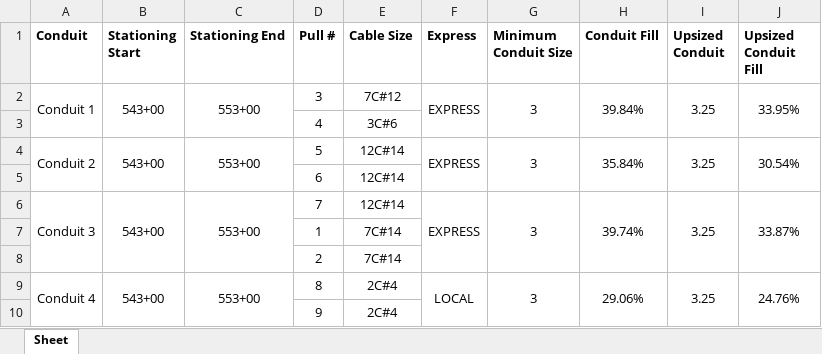
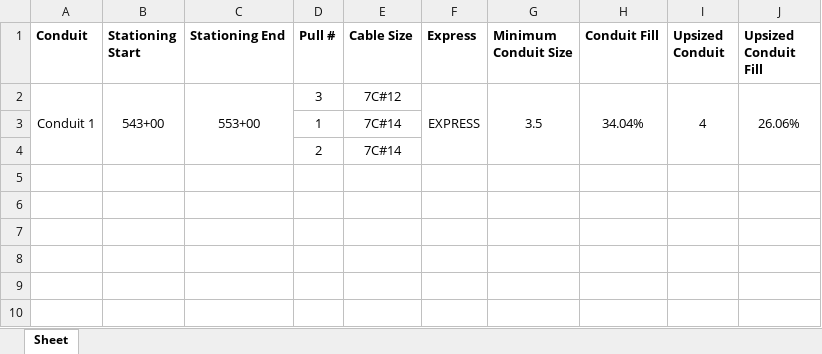
Before and after one commit to TCE-Innovation/Cable-Run-Optimizer, an Excel workbook: Output File.xlsx, sheet Sheet, drawn as a sheet; values as stored, in another font and other column widths than the file's, no borders; removed rows and columns are numbered as before the commit, all else as after; the diff names each change by its address in the sheet, - before the commit and + after, or states it on an @@ line.

```diff
--- a/Output File.xlsx (sheet Sheet)
+++ b/Output File.xlsx (sheet Sheet)
-A2:A3 merged
+A2:A4 merged
-B2:B3 merged
+B2:B4 merged
-C2:C3 merged
+C2:C4 merged
-F2:F3 merged
+F2:F4 merged
-G2 (Minimum Conduit Size): 3
+G2 (Minimum Conduit Size): 3.5
-G2:G3 merged
+G2:G4 merged
-H2 (Conduit Fill): 39.84%
+H2 (Conduit Fill): 34.04%
-H2:H3 merged
+H2:H4 merged
-I2 (Upsized Conduit): 3.25
+I2 (Upsized Conduit): 4
-I2:I3 merged
+I2:I4 merged
-J2 (Upsized Conduit Fill): 33.95%
+J2 (Upsized Conduit Fill): 26.06%
-J2:J3 merged
+J2:J4 merged
-row 3:  |  |  | 4 | 3C#6
-row 4: Conduit 2 | 543+00 | 553+00 | 5 | 12C#14 | EXPRESS | 3 | 35.84% | 3.25 | 30.54%
-row 5:  |  |  | 6 | 12C#14
-row 6: Conduit 3 | 543+00 | 553+00 | 7 | 12C#14 | EXPRESS | 3 | 39.74% | 3.25 | 33.87%
-row 9: Conduit 4 | 543+00 | 553+00 | 8 | 2C#4 | LOCAL | 3 | 29.06% | 3.25 | 24.76%
-row 10:  |  |  | 9 | 2C#4
```
Also changed, not shown: Test Basic Pull Sheet.xlsx, 3 other files.
